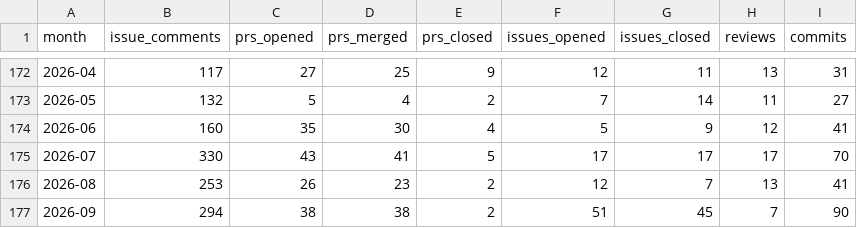
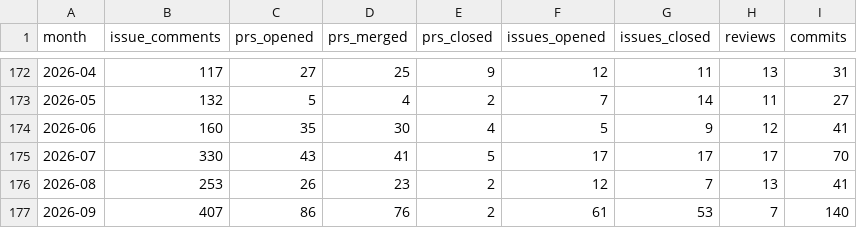
Before and after one commit to TimeToBuildBob/erik-stats, a CSV file: data/monthly.csv, drawn as a sheet; only a part is shown, gaps mark what is left out.

```diff
--- a/data/monthly.csv
+++ b/data/monthly.csv
@@ -176,2 +176,2 @@ month,issue_comments,prs_opened,prs_merged,prs_closed,issues_opened,issues_close
 2026-08,253,26,23,2,12,7,13,41
-2026-09,294,38,38,2,51,45,7,90
+2026-09,407,86,76,2,61,53,7,140
```
Also changed, not shown: 2 other files.
